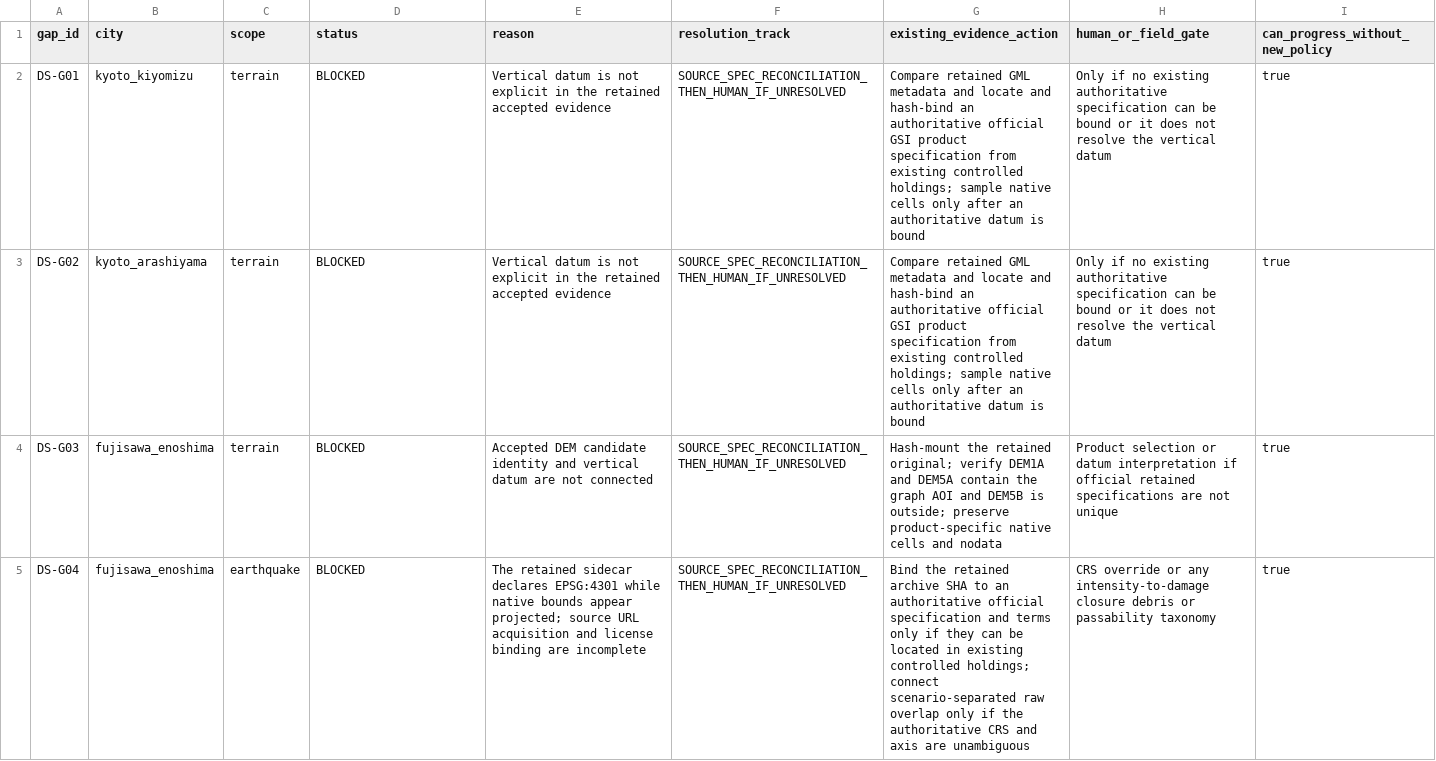
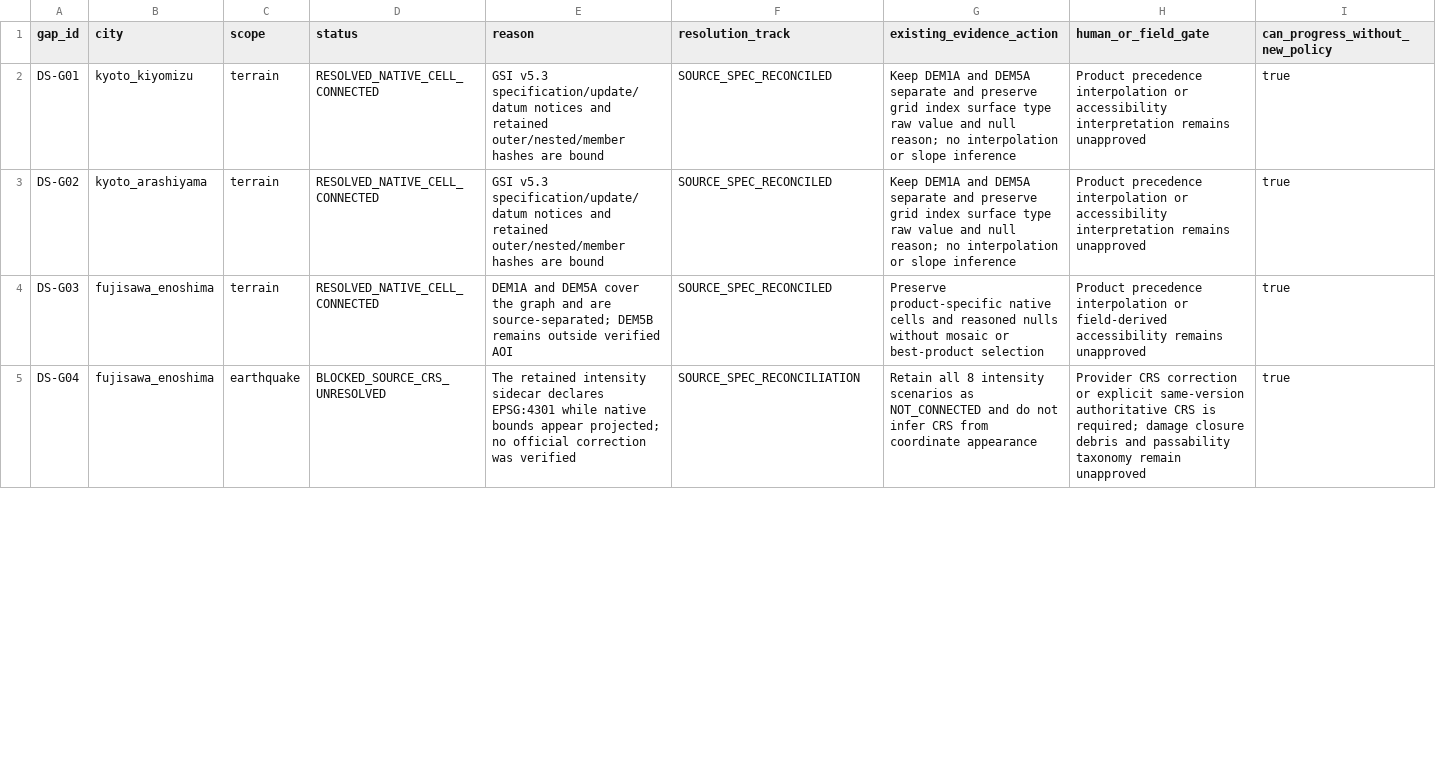
Before and after one commit to mitsumoto0608-ui/ablepath-kyoto-award, a CSV file: reports/DELIVERY_SPRINT_DATA_GAPS.csv, drawn as a sheet; only a part is shown; the diff covers the shown part only.

Commit message:
feat: connect public DEM and Fujisawa hazard evidence

```diff
--- a/reports/DELIVERY_SPRINT_DATA_GAPS.csv
+++ b/reports/DELIVERY_SPRINT_DATA_GAPS.csv
@@ -1,5 +1,5 @@
 gap_id,city,scope,status,reason,resolution_track,existing_evidence_action,human_or_field_gate,can_progress_without_new_policy
-DS-G01,kyoto_kiyomizu,terrain,BLOCKED,Vertical datum is not explicit in the retained accepted evidence,SOURCE_SPEC_RECONCILIATION_THEN_HUMAN_IF_UNRESOLVED,Compare retained GML metadata and locate and hash-bind an authoritative official GSI product specification from existing controlled holdings; sample native cells only after an authoritative datum is bound,Only if no existing authoritative specification can be bound or it does not resolve the vertical datum,true
-DS-G02,kyoto_arashiyama,terrain,BLOCKED,Vertical datum is not explicit in the retained accepted evidence,SOURCE_SPEC_RECONCILIATION_THEN_HUMAN_IF_UNRESOLVED,Compare retained GML metadata and locate and hash-bind an authoritative official GSI product specification from existing controlled holdings; sample native cells only after an authoritative datum is bound,Only if no existing authoritative specification can be bound or it does not resolve the vertical datum,true
-DS-G03,fujisawa_enoshima,terrain,BLOCKED,Accepted DEM candidate identity and vertical datum are not connected,SOURCE_SPEC_RECONCILIATION_THEN_HUMAN_IF_UNRESOLVED,Hash-mount the retained original; verify DEM1A and DEM5A contain the graph AOI and DEM5B is outside; preserve product-specific native cells and nodata,Product selection or datum interpretation if official retained specifications are not unique,true
-DS-G04,fujisawa_enoshima,earthquake,BLOCKED,The retained sidecar declares EPSG:4301 while native bounds appear projected; source URL acquisition and license binding are incomplete,SOURCE_SPEC_RECONCILIATION_THEN_HUMAN_IF_UNRESOLVED,Bind the retained archive SHA to an authoritative official specification and terms only if they can be located in existing controlled holdings; connect scenario-separated raw overlap only if the authoritative CRS and axis are unambiguous,CRS override or any intensity-to-damage closure debris or passability taxonomy,true
+DS-G01,kyoto_kiyomizu,terrain,RESOLVED_NATIVE_CELL_CONNECTED,GSI v5.3 specification/update/datum notices and retained outer/nested/member hashes are bound,SOURCE_SPEC_RECONCILED,Keep DEM1A and DEM5A separate and preserve grid index surface type raw value and null reason; no interpolation or slope inference,Product precedence interpolation or accessibility interpretation remains unapproved,true
+DS-G02,kyoto_arashiyama,terrain,RESOLVED_NATIVE_CELL_CONNECTED,GSI v5.3 specification/update/datum notices and retained outer/nested/member hashes are bound,SOURCE_SPEC_RECONCILED,Keep DEM1A and DEM5A separate and preserve grid index surface type raw value and null reason; no interpolation or slope inference,Product precedence interpolation or accessibility interpretation remains unapproved,true
+DS-G03,fujisawa_enoshima,terrain,RESOLVED_NATIVE_CELL_CONNECTED,DEM1A and DEM5A cover the graph and are source-separated; DEM5B remains outside verified AOI,SOURCE_SPEC_RECONCILED,Preserve product-specific native cells and reasoned nulls without mosaic or best-product selection,Product precedence interpolation or field-derived accessibility remains unapproved,true
+DS-G04,fujisawa_enoshima,earthquake,BLOCKED_SOURCE_CRS_UNRESOLVED,The retained intensity sidecar declares EPSG:4301 while native bounds appear projected; no official correction was verified,SOURCE_SPEC_RECONCILIATION,Retain all 8 intensity scenarios as NOT_CONNECTED and do not infer CRS from coordinate appearance,Provider CRS correction or explicit same-version authoritative CRS is required; damage closure debris and passability taxonomy remain unapproved,true
```
Also changed, not shown: 10 edited cells elsewhere in this file, 37 other files.
